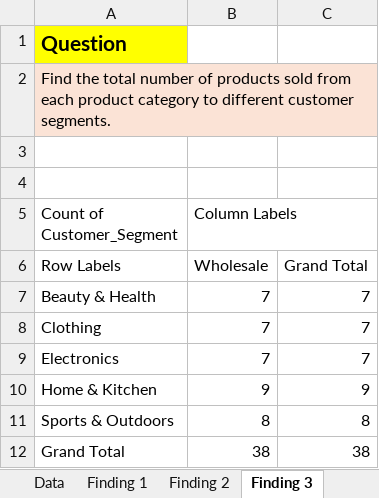
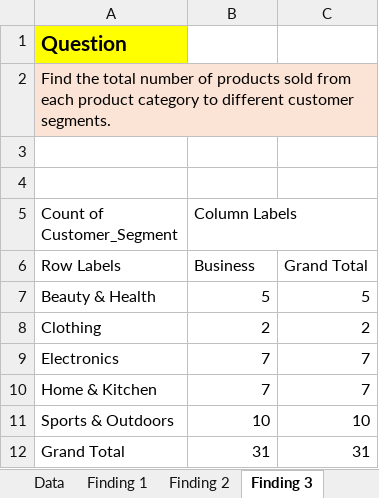
Before and after one commit to Gujarpragati812/Task_12feb, an Excel workbook: Copy of practice_dashboard_data_12thfeb.xlsx, sheet Finding 3, drawn as a sheet; values as stored, in another font and other column widths than the file's, no borders; charts and pictures not drawn; the diff names each change by its address in the sheet, - before the commit and + after, or states it on an @@ line.

```diff
--- a/Copy of practice_dashboard_data_12thfeb.xlsx (sheet Finding 3)
+++ b/Copy of practice_dashboard_data_12thfeb.xlsx (sheet Finding 3)
-B6 (Column Labels): Wholesale
+B6 (Column Labels): Business
-B7 (Column Labels): 7
+B7 (Column Labels): 5
-C7: 7
+C7: 5
-B8 (Column Labels): 7
+B8 (Column Labels): 2
-C8: 7
+C8: 2
-B10 (Column Labels): 9
+B10 (Column Labels): 7
-C10: 9
+C10: 7
-B11 (Column Labels): 8
+B11 (Column Labels): 10
-C11: 8
+C11: 10
-B12 (Column Labels): 38
+B12 (Column Labels): 31
-C12: 38
+C12: 31
```
Also changed, not shown: sheet Finding 2, sheet Finding 4, sheet Finding 1, other sheet tabs, charts or pictures.
